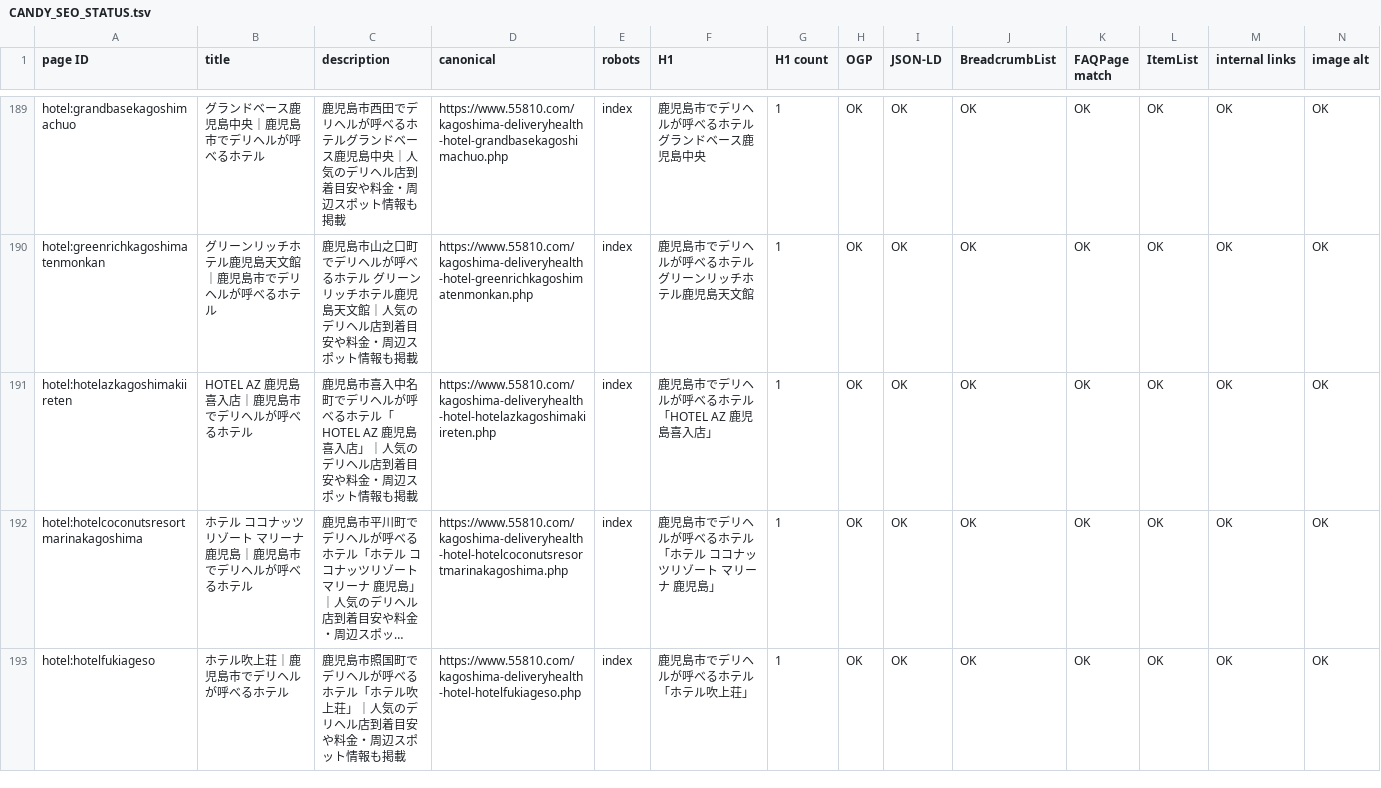
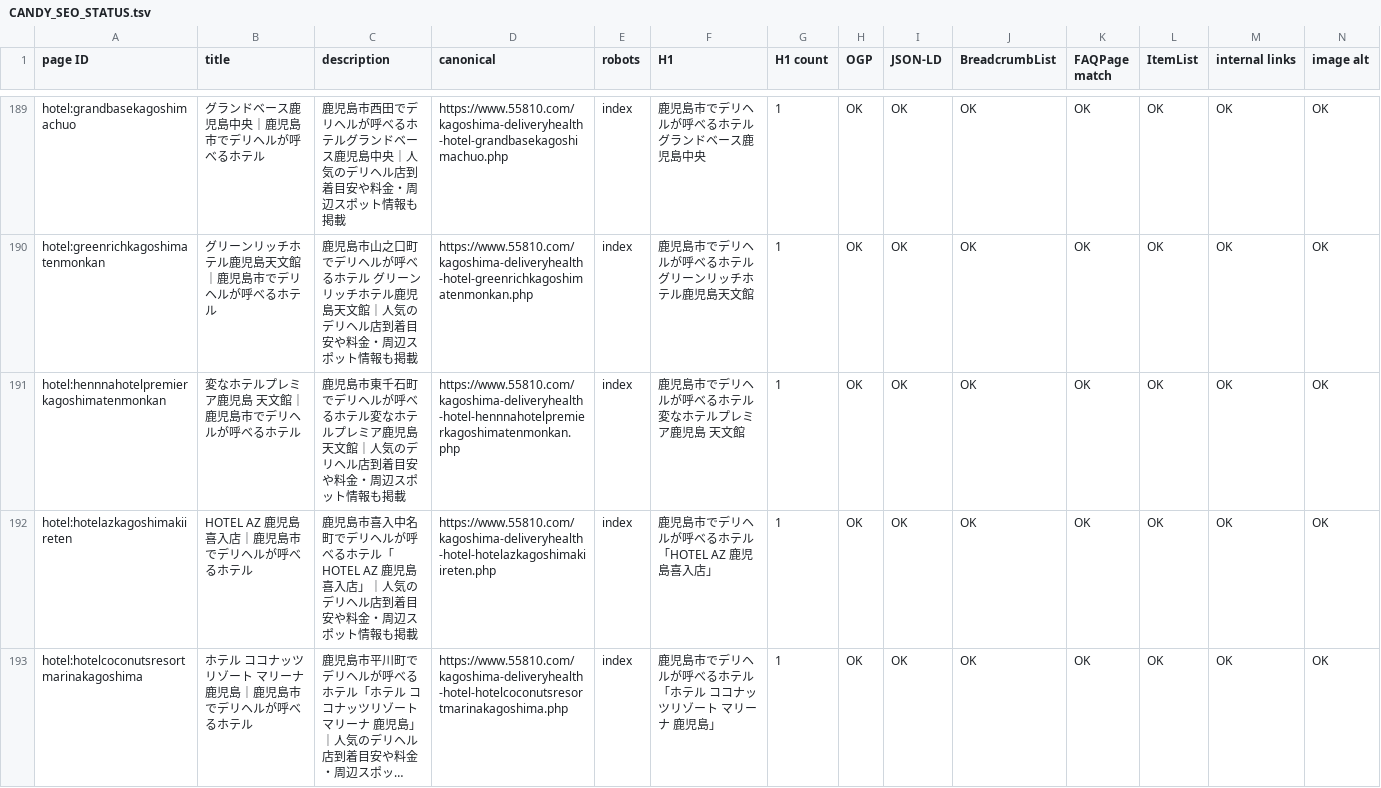
Before and after one commit to makotonishikubo0418-cmd/candy, a TSV file: management/specs/generated/CANDY_SEO_STATUS.tsv, drawn as a sheet; only a part is shown, gaps mark what is left out; the shorter side is filled out with more unchanged rows; long unchanged cells end in …; rows hold the shown columns only; the diff names each change by its address in the sheet, - before the commit and + after, or states it on an @@ line.

```diff
--- a/management/specs/generated/CANDY_SEO_STATUS.tsv
+++ b/management/specs/generated/CANDY_SEO_STATUS.tsv
+row 191: hotel:hennnahotelpremierkagoshimatenmonkan | 変なホテルプレミア鹿児島 天文館｜鹿児島市でデリヘルが呼べるホテル | 鹿児島市東千石町でデリヘルが呼べるホテル変なホテルプレミア鹿児島 天文館｜人気のデリヘル店到着目安や料金・周辺スポット情報も掲載 | https://www.55810.com/kagoshima-deliveryhealth-hotel-hennnahotelpremierkagoshimatenmonkan.php | index | 鹿児島市でデリヘルが呼べるホテル 変なホテルプレミア鹿児島 天文館 | 1 | OK | OK | OK | OK | OK | OK | OK
```
Also changed, not shown: management/specs/generated/CANDY_SITE_PAGE_LEDGER.tsv, management/specs/generated/CANDY_UPCOMING_HOTEL_PAGES.tsv, 12 other files.
